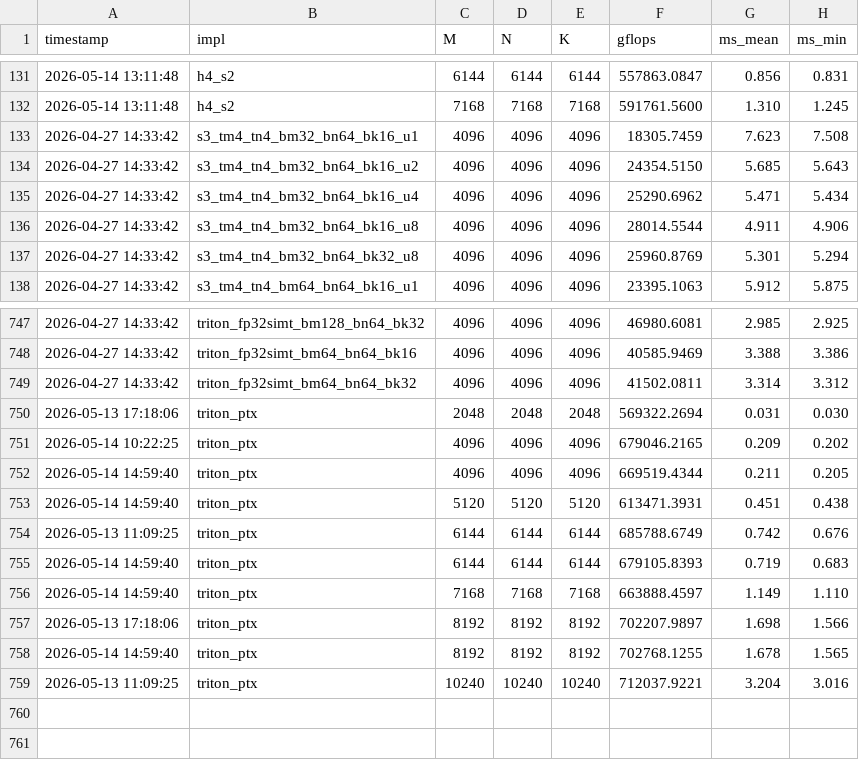
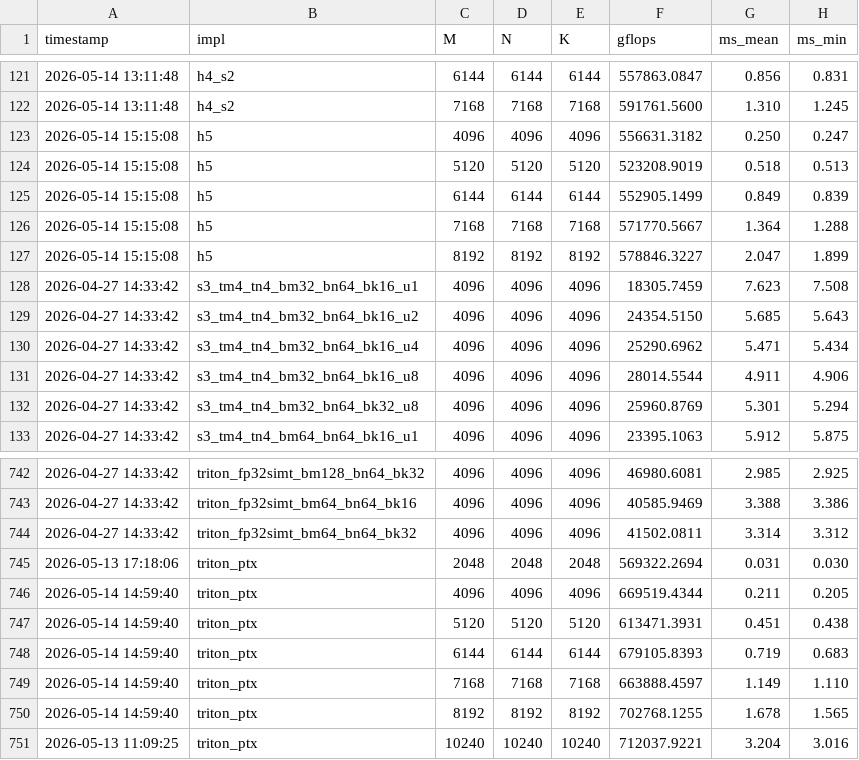
Before and after one commit to tongzhou80/mymatmul, a CSV file: benchmarks/results_gpu.csv, drawn as a sheet; only a part is shown, gaps mark what is left out; the diff covers the shown part only.

```diff
--- a/benchmarks/results_gpu.csv
+++ b/benchmarks/results_gpu.csv
@@ -132,2 +122,7 @@ timestamp,impl,M,N,K,gflops,ms_mean,ms_min
 2026-05-14 13:11:48,h4_s2,7168,7168,7168,591761.5600,1.310,1.245
+2026-05-14 15:15:08,h5,4096,4096,4096,556631.3182,0.250,0.247
+2026-05-14 15:15:08,h5,5120,5120,5120,523208.9019,0.518,0.513
+2026-05-14 15:15:08,h5,6144,6144,6144,552905.1499,0.849,0.839
+2026-05-14 15:15:08,h5,7168,7168,7168,571770.5667,1.364,1.288
+2026-05-14 15:15:08,h5,8192,8192,8192,578846.3227,2.047,1.899
 2026-04-27 14:33:42,s3_tm4_tn4_bm32_bn64_bk16_u1,4096,4096,4096,18305.7459,7.623,7.508
@@ -750,9 +745,6 @@ timestamp,impl,M,N,K,gflops,ms_mean,ms_min
 2026-05-13 17:18:06,triton_ptx,2048,2048,2048,569322.2694,0.031,0.030
-2026-05-14 10:22:25,triton_ptx,4096,4096,4096,679046.2165,0.209,0.202
 2026-05-14 14:59:40,triton_ptx,4096,4096,4096,669519.4344,0.211,0.205
 2026-05-14 14:59:40,triton_ptx,5120,5120,5120,613471.3931,0.451,0.438
-2026-05-13 11:09:25,triton_ptx,6144,6144,6144,685788.6749,0.742,0.676
 2026-05-14 14:59:40,triton_ptx,6144,6144,6144,679105.8393,0.719,0.683
 2026-05-14 14:59:40,triton_ptx,7168,7168,7168,663888.4597,1.149,1.110
-2026-05-13 17:18:06,triton_ptx,8192,8192,8192,702207.9897,1.698,1.566
 2026-05-14 14:59:40,triton_ptx,8192,8192,8192,702768.1255,1.678,1.565
```
Also changed, not shown: 10 removed rows elsewhere in this file, 5 other files.
